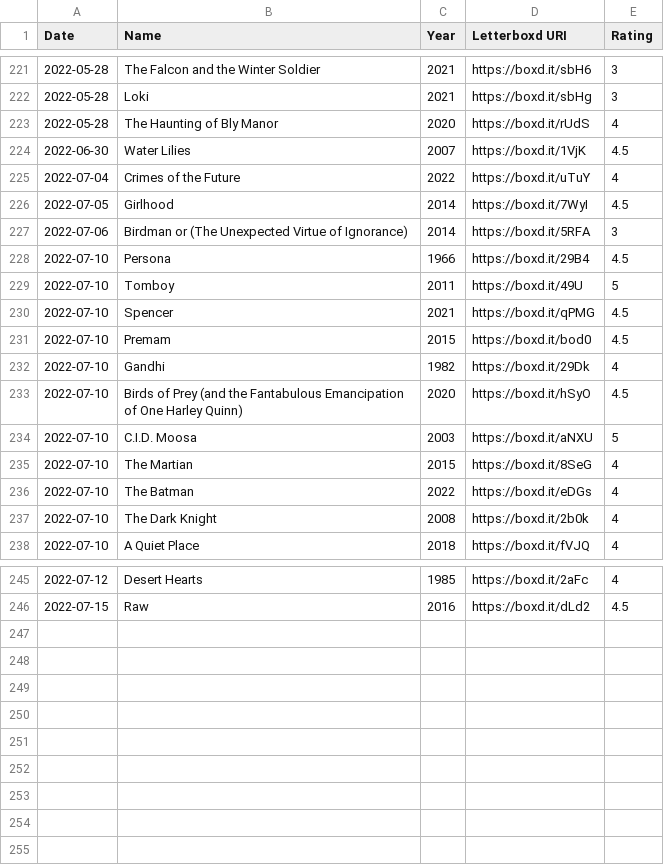
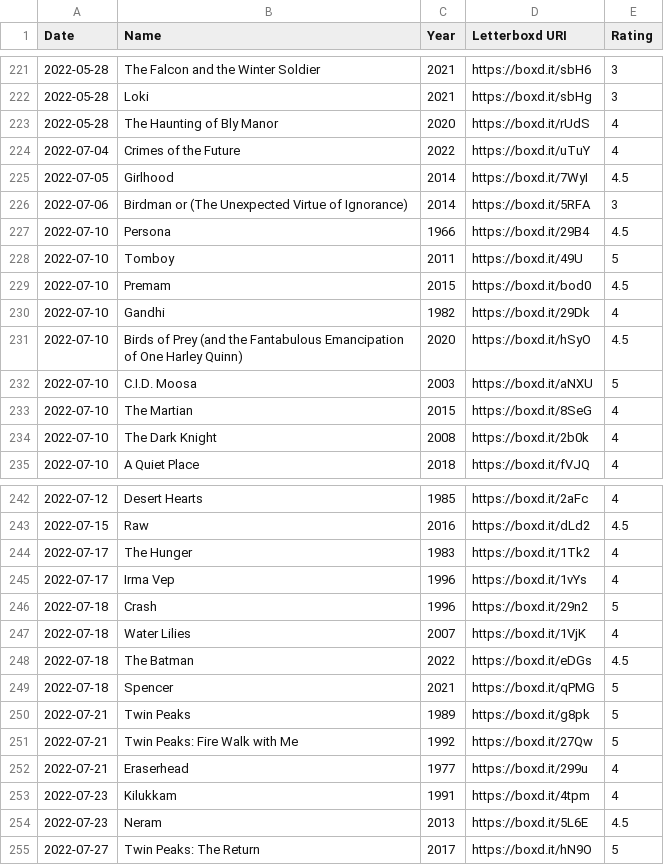
Before and after one commit to gayatri-p/letterboxd-stats, a CSV file: export/ratings.csv, drawn as a sheet; only a part is shown, gaps mark what is left out; removed rows and columns are numbered as before the commit, all else as after; the diff names each change by its address in the sheet, - before the commit and + after, or states it on an @@ line.

```diff
--- a/export/ratings.csv
+++ b/export/ratings.csv
-row 224: 2022-06-30 | Water Lilies | 2007 | https://boxd.it/1VjK | 4.5
-row 230: 2022-07-10 | Spencer | 2021 | https://boxd.it/qPMG | 4.5
-row 236: 2022-07-10 | The Batman | 2022 | https://boxd.it/eDGs | 4
+row 244: 2022-07-17 | The Hunger | 1983 | https://boxd.it/1Tk2 | 4
+row 245: 2022-07-17 | Irma Vep | 1996 | https://boxd.it/1vYs | 4
+row 246: 2022-07-18 | Crash | 1996 | https://boxd.it/29n2 | 5
+row 247: 2022-07-18 | Water Lilies | 2007 | https://boxd.it/1VjK | 4
+row 248: 2022-07-18 | The Batman | 2022 | https://boxd.it/eDGs | 4.5
+row 249: 2022-07-18 | Spencer | 2021 | https://boxd.it/qPMG | 5
+row 250: 2022-07-21 | Twin Peaks | 1989 | https://boxd.it/g8pk | 5
+row 251: 2022-07-21 | Twin Peaks: Fire Walk with Me | 1992 | https://boxd.it/27Qw | 5
+row 252: 2022-07-21 | Eraserhead | 1977 | https://boxd.it/299u | 4
+row 253: 2022-07-23 | Kilukkam | 1991 | https://boxd.it/4tpm | 4
+row 254: 2022-07-23 | Neram | 2013 | https://boxd.it/5L6E | 4.5
+row 255: 2022-07-27 | Twin Peaks: The Return | 2017 | https://boxd.it/hN9O | 5
```
Also changed, not shown: export/diary.csv, 23 other files.
